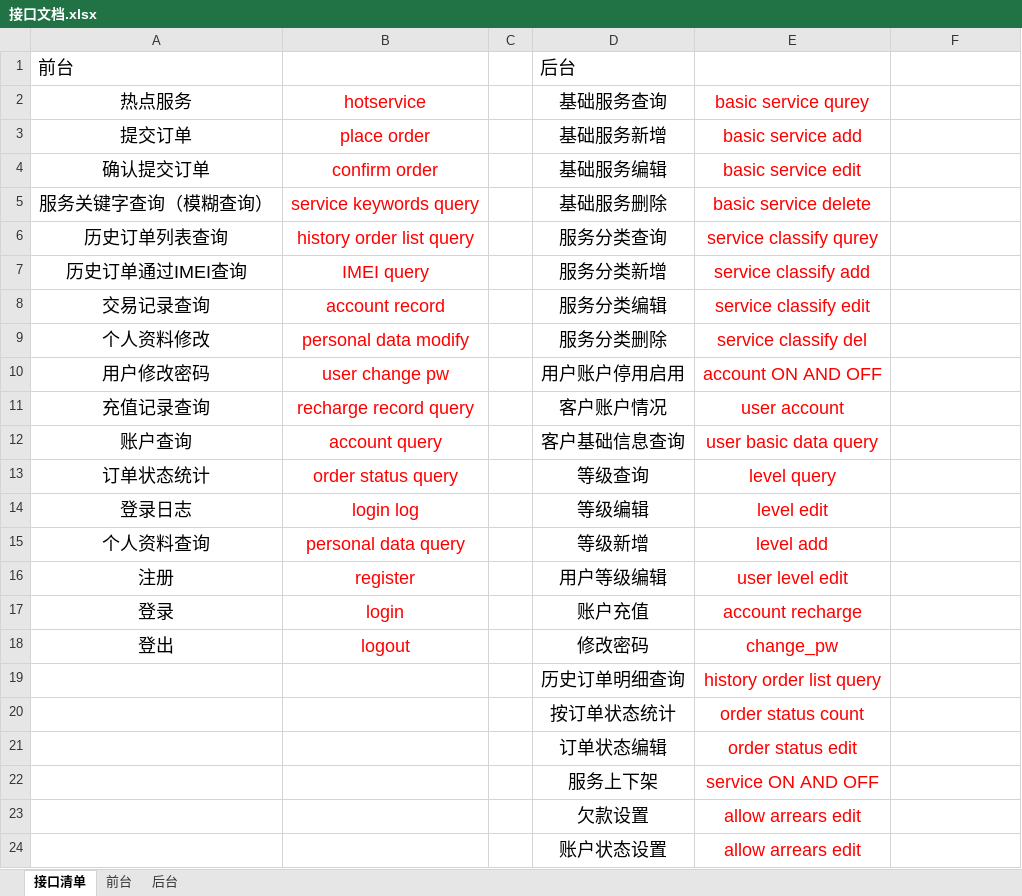
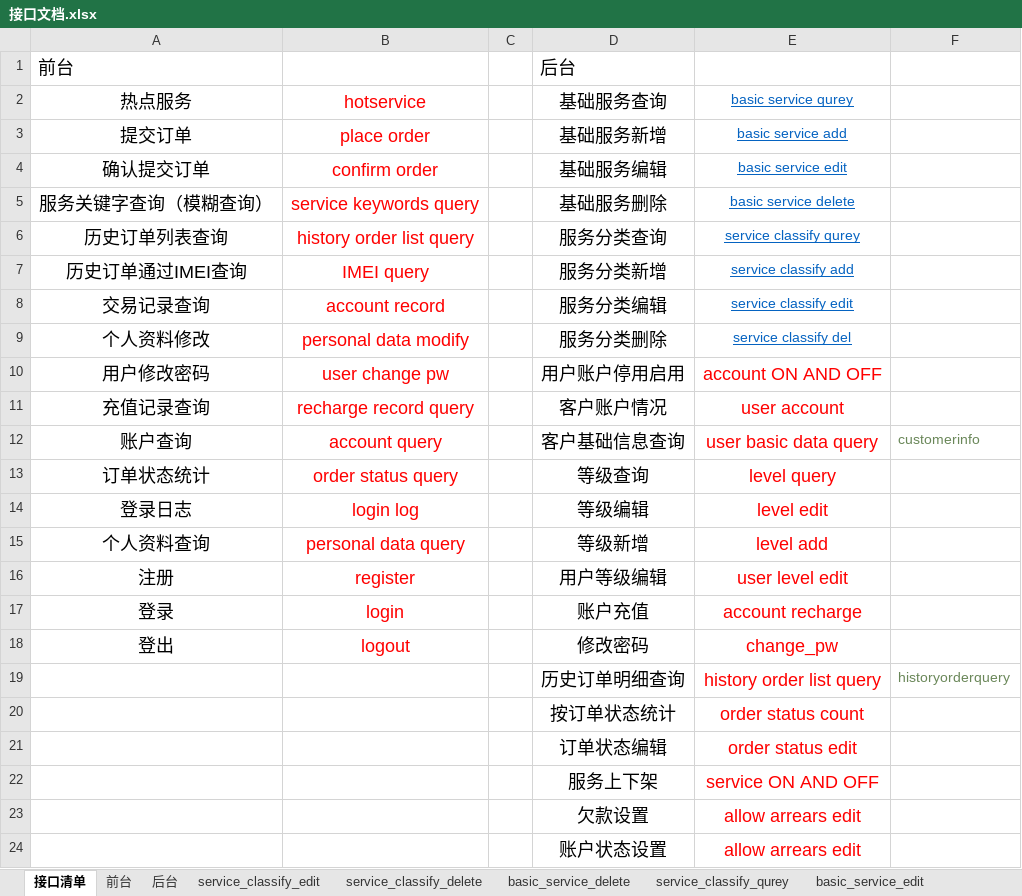
Before and after one commit to JaniseSheng/zj-desgin, an Excel workbook: 接口文档.xlsx, sheet 接口清单, drawn as a sheet; values as stored, in another font and other column widths than the file's, no borders; the diff names each change by its address in the sheet, - before the commit and + after, or states it on an @@ line.

```diff
--- a/接口文档.xlsx (sheet 接口清单)
+++ b/接口文档.xlsx (sheet 接口清单)
+sheet tab: service_classify_edit
+sheet tab: service_classify_delete
+sheet tab: basic_service_delete
+sheet tab: service_classify_qurey
+sheet tab: basic_service_edit
@@ E2:E9 underline: off → on, text colour: #FF0000 → #0563C1, text size: smaller @@
-F12: (empty)
+F12: customerinfo
-F19: (empty)
+F19: historyorderquery
```
Also changed, not shown: other sheet tabs, 1 other file.
